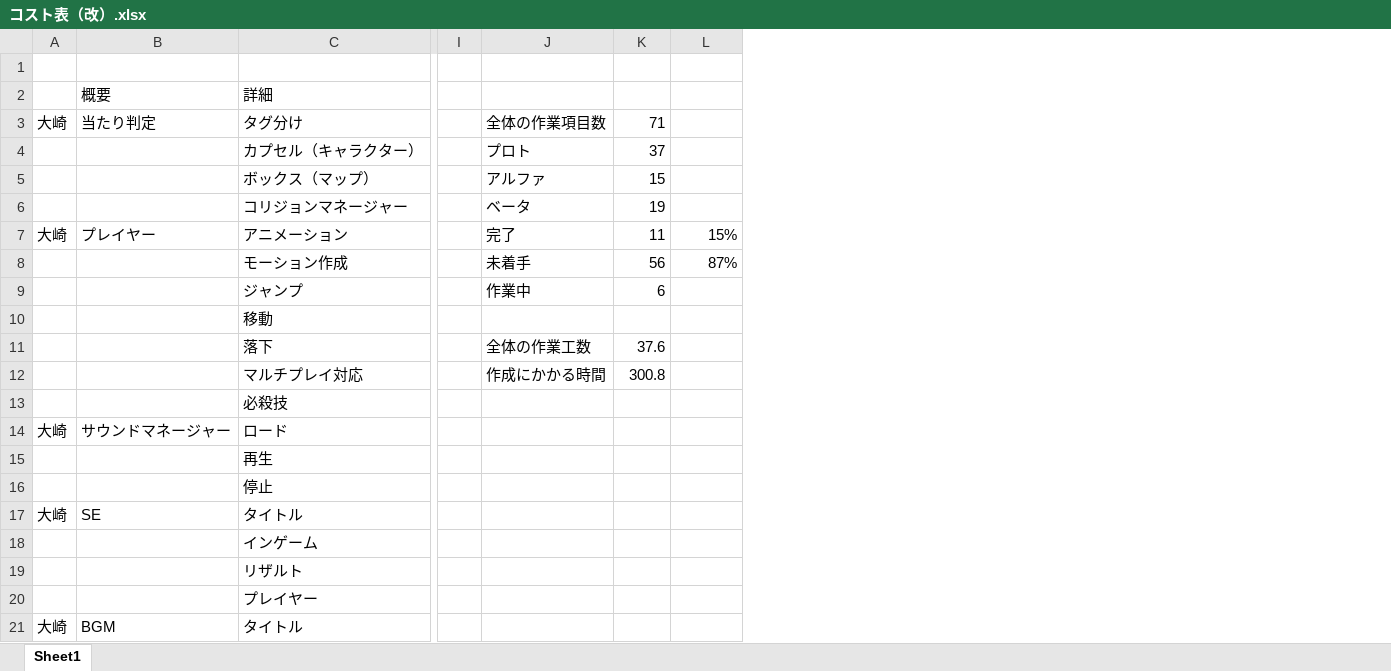
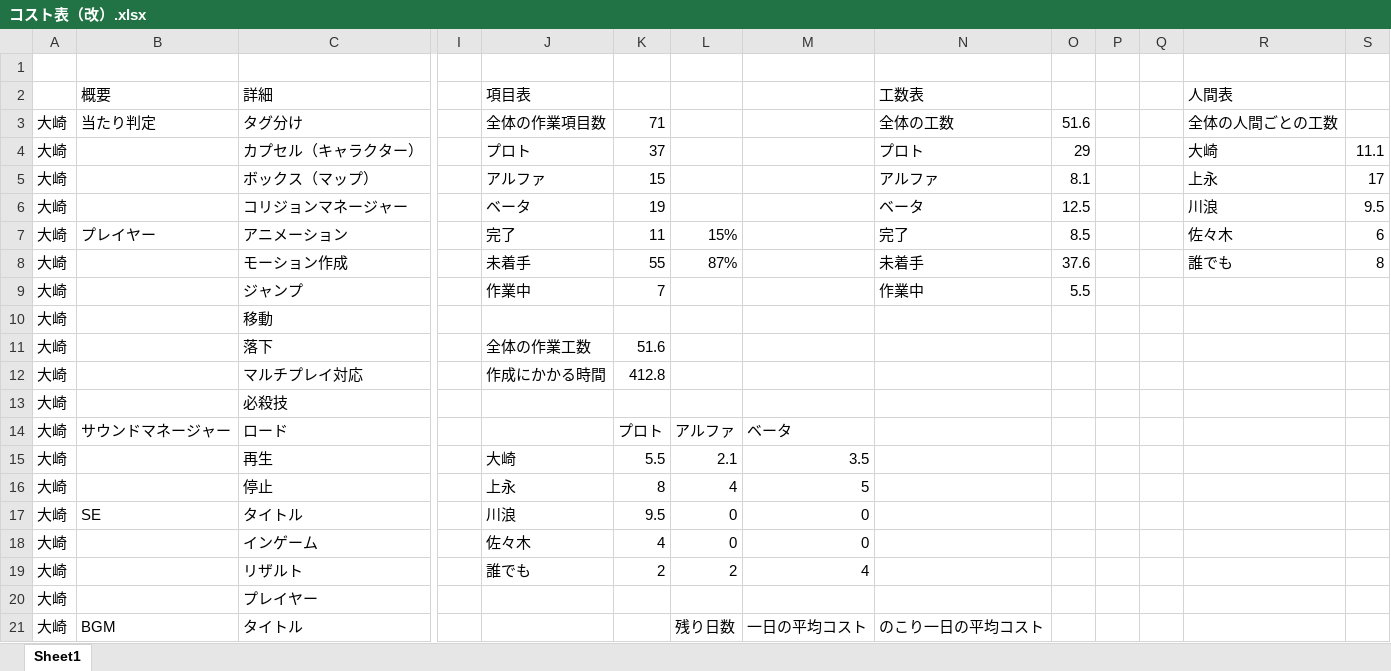
Before and after one commit to Tiger5286/Fall3, an Excel workbook: コスト表（改）.xlsx, sheet Sheet1, drawn as a sheet; only a part is shown, gaps mark what is left out; values as stored, in another font and other column widths than the file's, no cell formats; the diff covers the shown part only; the diff names each change by its address in the sheet, - before the commit and + after, or states it on an @@ line.

Commit message:
Update コスト表（改）.xlsx

```diff
--- a/コスト表（改）.xlsx (sheet Sheet1)
+++ b/コスト表（改）.xlsx (sheet Sheet1)
+column M, rows 14-21: ベータ | 3.5 | 5 | 0 | 0 | 4 |  | 一日の平均コスト
+column N (工数表), rows 3-21: 全体の工数 | プロト | アルファ | ベータ | 完了 | 未着手 | 作業中 |  |  |  |  |  |  |  |  |  |  |  | のこり一日の平均コスト
+column O, rows 3-9: 51.6 | 29 | 8.1 | 12.5 | 8.5 | 37.6 | 5.5
+column P, empty
+column Q, empty
+column R (人間表), rows 3-8: 全体の人間ごとの工数 | 大崎 | 上永 | 川浪 | 佐々木 | 誰でも
+column S, rows 4-8: 11.1 | 17 | 9.5 | 6 | 8
-J2: (empty)
+J2: 項目表
-A4:A6: (empty)
+A4:A6: 大崎
-A8:A13: (empty)
+A8:A13: 大崎
-K8: 56
+K8: 55
-K9: 6
+K9: 7
-K11: 37.6
+K11: 51.6
-K12: 300.8
+K12: 412.8
-K14: (empty)
+K14: プロト
-L14: (empty)
+L14: アルファ
-A15:A16: (empty)
+A15:A16: 大崎
-J15 (項目表): (empty)
+J15 (項目表): 大崎
-K15: (empty)
+K15: 5.5
-L15: (empty)
+L15: 2.1
-J16 (項目表): (empty)
+J16 (項目表): 上永
-K16: (empty)
+K16: 8
-L16: (empty)
+L16: 4
-J17 (項目表): (empty)
+J17 (項目表): 川浪
-K17: (empty)
+K17: 9.5
-L17:L18: (empty)
+L17:L18: 0
-A18:A20: (empty)
+A18:A20: 大崎
-J18 (項目表): (empty)
+J18 (項目表): 佐々木
-K18: (empty)
+K18: 4
-J19 (項目表): (empty)
+J19 (項目表): 誰でも
-K19: (empty)
+K19: 2
-L19: (empty)
+L19: 2
-L21: (empty)
+L21: 残り日数
```
Also changed, not shown: 69 edited cells elsewhere in this sheet, cell formats.
